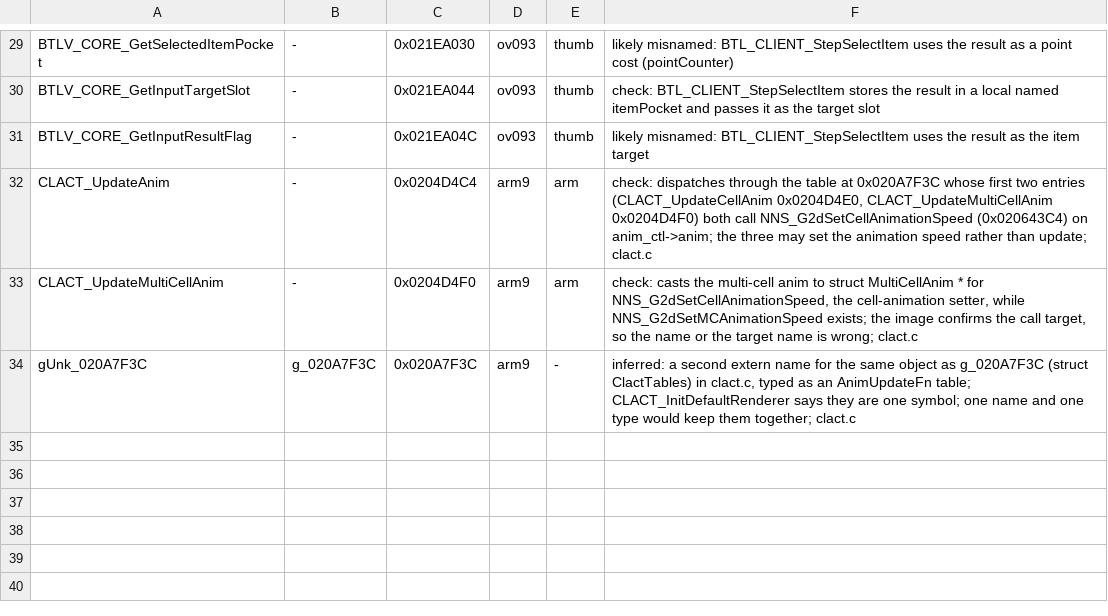
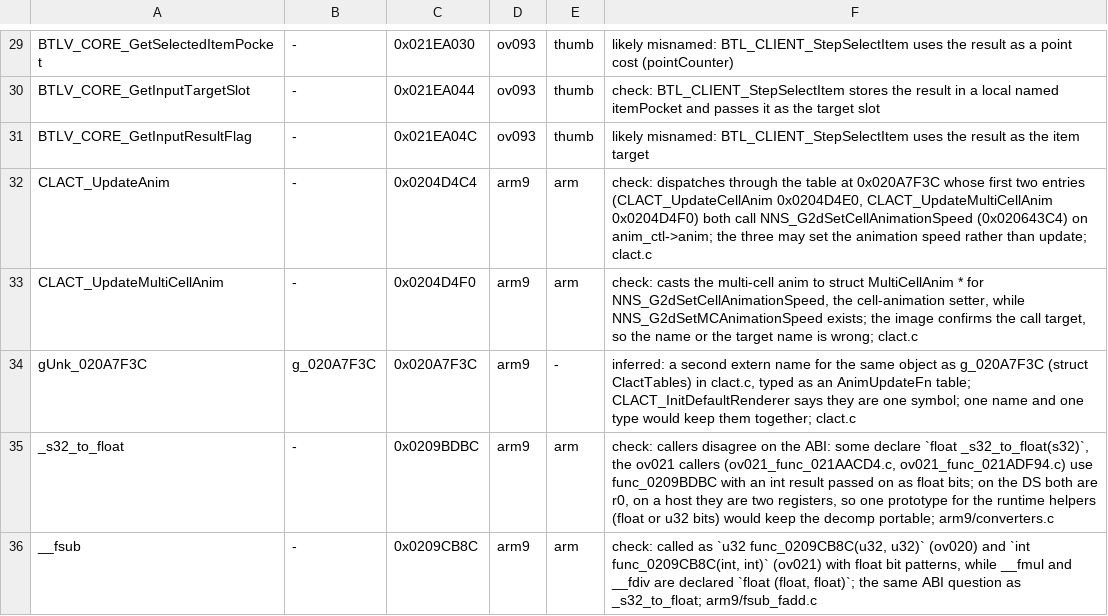
Before and after one commit to Project-Holon/aletheia, a TSV file: docs/restructure/port_renames.tsv, drawn as a sheet; only a part is shown, gaps mark what is left out; the diff names each change by its address in the sheet, - before the commit and + after, or states it on an @@ line.

Commit message:
port_renames.tsv: the runtime float helpers are declared with two ABIs

```diff
--- a/docs/restructure/port_renames.tsv
+++ b/docs/restructure/port_renames.tsv
+row 35: _s32_to_float | - | 0x0209BDBC | arm9 | arm | check: callers disagree on the ABI: some declare `float _s32_to_float(s32)`, the ov021 callers (ov021_func_021AACD4.c, ov021_func_021ADF94.c) use func_0209BDBC with an int result passed on as float bits; on the DS both are r0, on a host they are two registers, so one prototype for the runtime helpers (float or u32 bits) would keep the decomp portable; arm9/converters.c
+row 36: __fsub | - | 0x0209CB8C | arm9 | arm | check: called as `u32 func_0209CB8C(u32, u32)` (ov020) and `int func_0209CB8C(int, int)` (ov021) with float bit patterns, while __fmul and __fdiv are declared `float (float, float)`; the same ABI question as _s32_to_float; arm9/fsub_fadd.c
```
